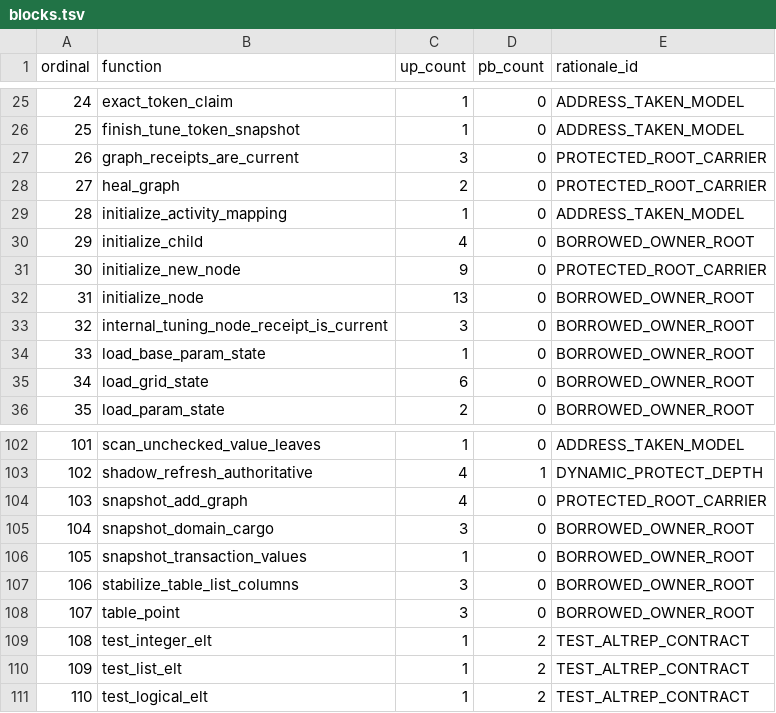
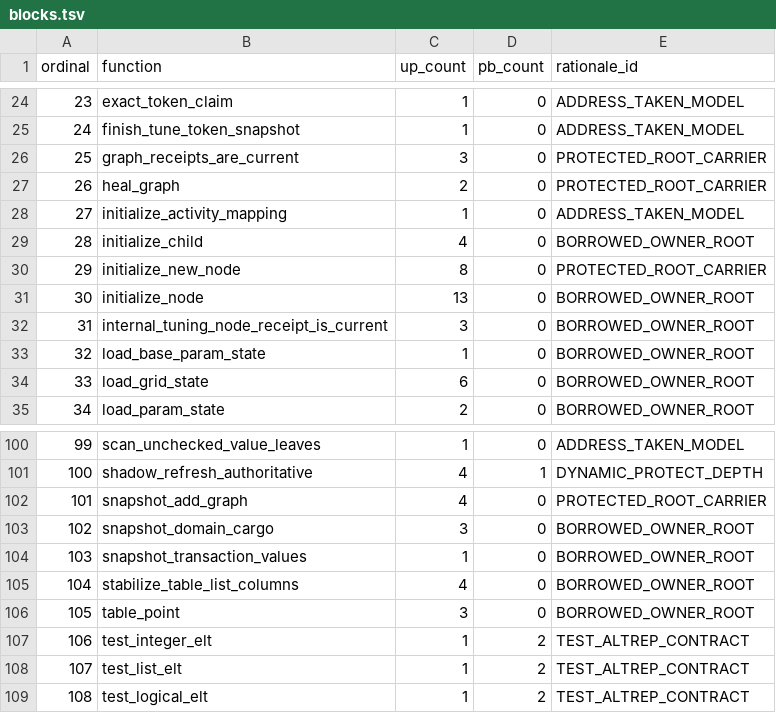
Before and after one commit to mlr-org/paradox, a TSV file: environment/rchk-bcheck-policy/blocks.tsv, drawn as a sheet; only a part is shown, gaps mark what is left out; addresses are those after the commit; the diff covers the shown part only; the diff names each change by its address in the sheet, - before the commit and + after, or states it on an @@ line.

```diff
--- a/environment/rchk-bcheck-policy/blocks.tsv
+++ b/environment/rchk-bcheck-policy/blocks.tsv
@@ column A (ordinal) renumbered from row 13 down @@
-C30 (up_count): 9
+C30 (up_count): 8
-C105 (up_count): 3
+C105 (up_count): 4
```
Also changed, not shown: 1 added row, 3 removed rows and 3 edited cells elsewhere in this file, compat/paradox-evidence-axes.tsv, environment/rchk-bcheck-policy/policy.tsv, 5 other files.
